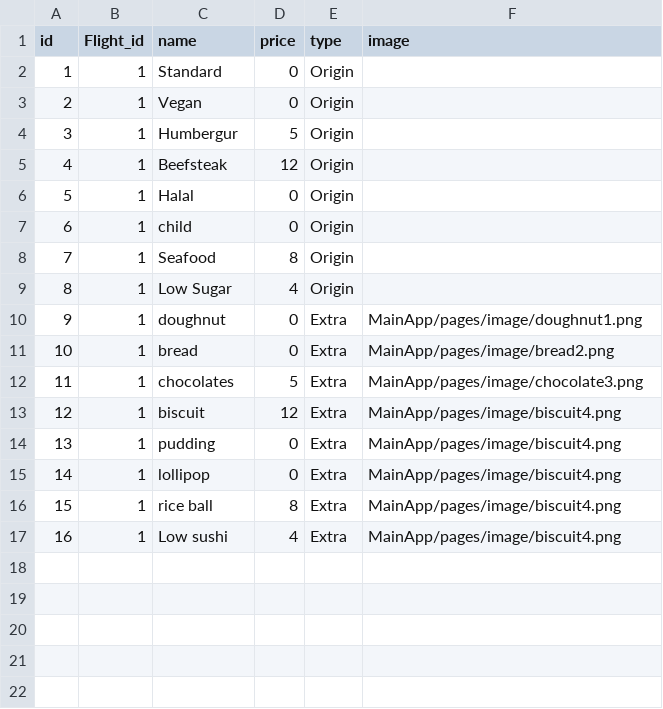
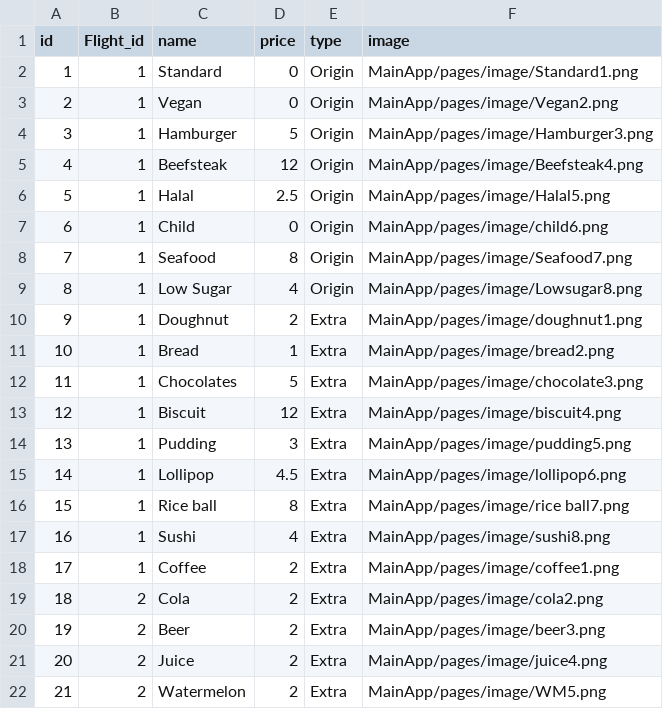
Before and after one commit to ElectroNick-Pro/SoftwareEngineering2022-103, a CSV file: data/Food.csv, drawn as a sheet; only a part is shown; the diff covers the shown part only.

```diff
--- a/data/Food.csv
+++ b/data/Food.csv
@@ -1,17 +1,22 @@
 id,Flight_id,name,price,type,image
-1,1,Standard,0,Origin,
-2,1,Vegan,0,Origin,
-3,1,Humbergur,5,Origin,
-4,1,Beefsteak,12,Origin,
-5,1,Halal,0,Origin,
-6,1,child,0,Origin,
-7,1,Seafood,8,Origin,
-8,1,Low Sugar,4,Origin,
-9,1,doughnut,0,Extra,MainApp/pages/image/doughnut1.png
-10,1,bread,0,Extra,MainApp/pages/image/bread2.png
-11,1,chocolates,5,Extra,MainApp/pages/image/chocolate3.png
-12,1,biscuit,12,Extra,MainApp/pages/image/biscuit4.png
-13,1,pudding,0,Extra,MainApp/pages/image/biscuit4.png
-14,1,lollipop,0,Extra,MainApp/pages/image/biscuit4.png
-15,1,rice ball,8,Extra,MainApp/pages/image/biscuit4.png
-16,1,Low sushi,4,Extra,MainApp/pages/image/biscuit4.png
+1,1,Standard,0,Origin,MainApp/pages/image/Standard1.png
+2,1,Vegan,0,Origin,MainApp/pages/image/Vegan2.png
+3,1,Hamburger,5,Origin,MainApp/pages/image/Hamburger3.png
+4,1,Beefsteak,12,Origin,MainApp/pages/image/Beefsteak4.png
+5,1,Halal,2.5,Origin,MainApp/pages/image/Halal5.png
+6,1,Child,0,Origin,MainApp/pages/image/child6.png
+7,1,Seafood,8,Origin,MainApp/pages/image/Seafood7.png
+8,1,Low Sugar,4,Origin,MainApp/pages/image/Lowsugar8.png
+9,1,Doughnut,2,Extra,MainApp/pages/image/doughnut1.png
+10,1,Bread,1,Extra,MainApp/pages/image/bread2.png
+11,1,Chocolates,5,Extra,MainApp/pages/image/chocolate3.png
+12,1,Biscuit,12,Extra,MainApp/pages/image/biscuit4.png
+13,1,Pudding,3,Extra,MainApp/pages/image/pudding5.png
+14,1,Lollipop,4.5,Extra,MainApp/pages/image/lollipop6.png
+15,1,Rice ball,8,Extra,MainApp/pages/image/rice ball7.png
+16,1,Sushi,4,Extra,MainApp/pages/image/sushi8.png
+17,1,Coffee,2,Extra,MainApp/pages/image/coffee1.png
+18,2,Cola,2,Extra,MainApp/pages/image/cola2.png
+19,2,Beer,2,Extra,MainApp/pages/image/beer3.png
+20,2,Juice,2,Extra,MainApp/pages/image/juice4.png
+21,2,Watermelon,2,Extra,MainApp/pages/image/WM5.png
```
Also changed, not shown: 11 added rows elsewhere in this file, 40 other files.
